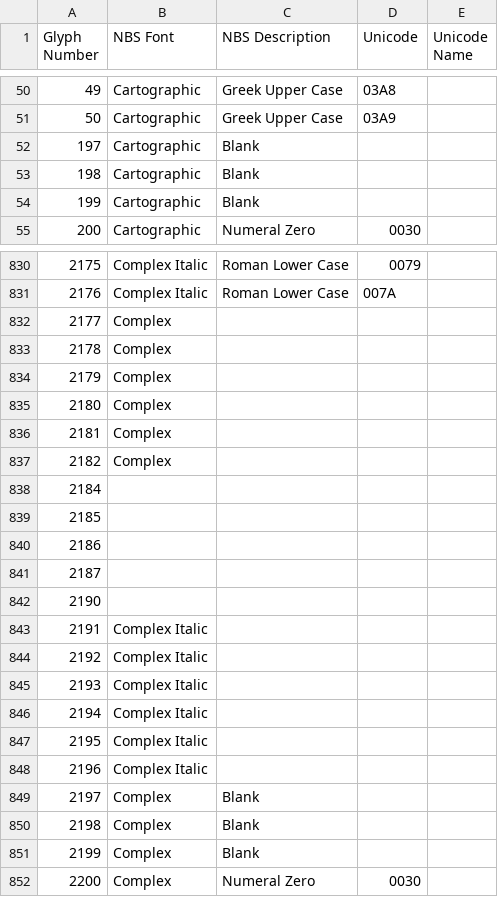
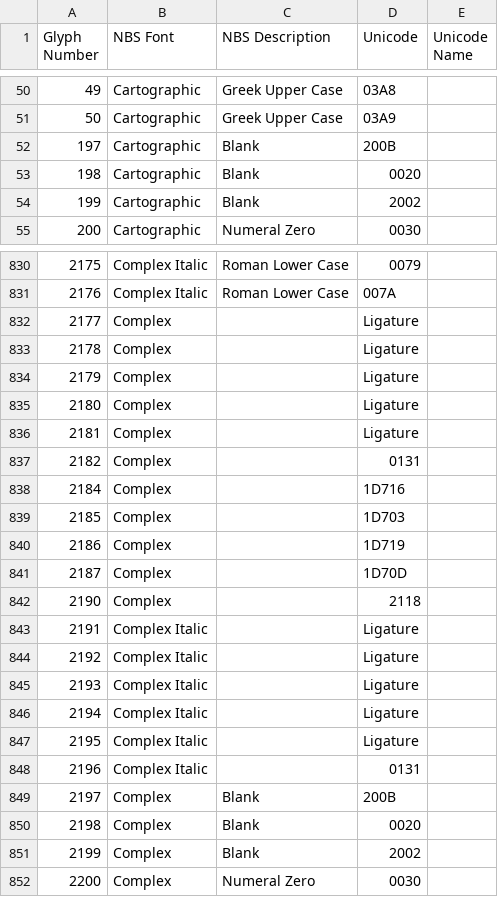
Before and after one commit to chrispalmeri/hershey-font-repertory, a CSV file: data/Occidental Metadata.csv, drawn as a sheet; only a part is shown, gaps mark what is left out; the diff covers the shown part only.

Commit message:
Add more unicode info

```diff
--- a/data/Occidental Metadata.csv
+++ b/data/Occidental Metadata.csv
@@ -51,5 +51,5 @@ Glyph Number,NBS Font,NBS Description,Unicode,Unicode Name
 50,Cartographic,Greek Upper Case,03A9,
-197,Cartographic,Blank,,
-198,Cartographic,Blank,,
-199,Cartographic,Blank,,
+197,Cartographic,Blank,200B,
+198,Cartographic,Blank,0020,
+199,Cartographic,Blank,2002,
 200,Cartographic,Numeral Zero,0030,
@@ -831,22 +831,22 @@ Glyph Number,NBS Font,NBS Description,Unicode,Unicode Name
 2176,Complex Italic,Roman Lower Case,007A,
-2177,Complex,,,
-2178,Complex,,,
-2179,Complex,,,
-2180,Complex,,,
-2181,Complex,,,
-2182,Complex,,,
-2184,,,,
-2185,,,,
-2186,,,,
-2187,,,,
-2190,,,,
-2191,Complex Italic,,,
-2192,Complex Italic,,,
-2193,Complex Italic,,,
-2194,Complex Italic,,,
-2195,Complex Italic,,,
-2196,Complex Italic,,,
-2197,Complex,Blank,,
-2198,Complex,Blank,,
-2199,Complex,Blank,,
+2177,Complex,,Ligature,
+2178,Complex,,Ligature,
+2179,Complex,,Ligature,
+2180,Complex,,Ligature,
+2181,Complex,,Ligature,
+2182,Complex,,0131,
+2184,Complex,,1D716,
+2185,Complex,,1D703,
+2186,Complex,,1D719,
+2187,Complex,,1D70D,
+2190,Complex,,2118,
+2191,Complex Italic,,Ligature,
+2192,Complex Italic,,Ligature,
+2193,Complex Italic,,Ligature,
+2194,Complex Italic,,Ligature,
+2195,Complex Italic,,Ligature,
+2196,Complex Italic,,0131,
+2197,Complex,Blank,200B,
+2198,Complex,Blank,0020,
+2199,Complex,Blank,2002,
 2200,Complex,Numeral Zero,0030,
```
Also changed, not shown: 155 edited cells elsewhere in this file.
